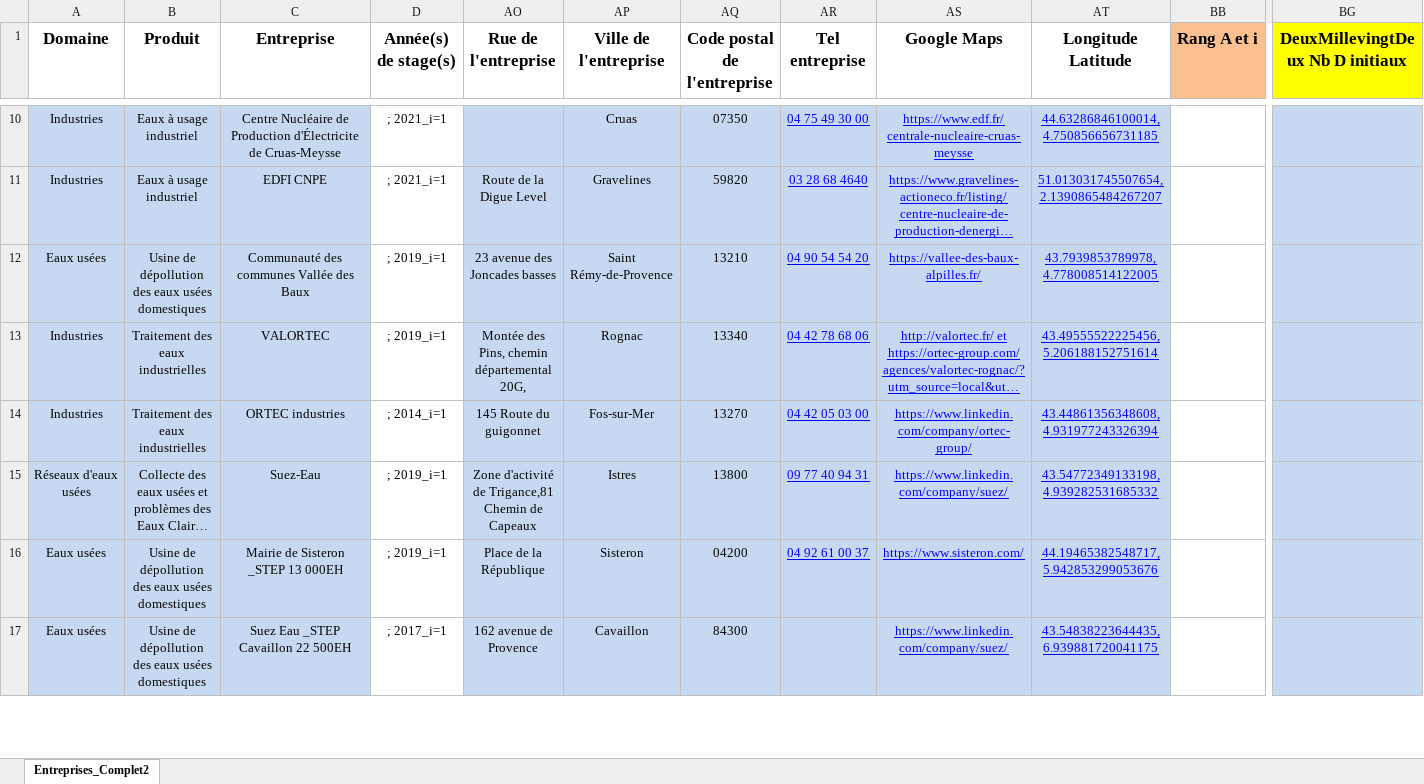
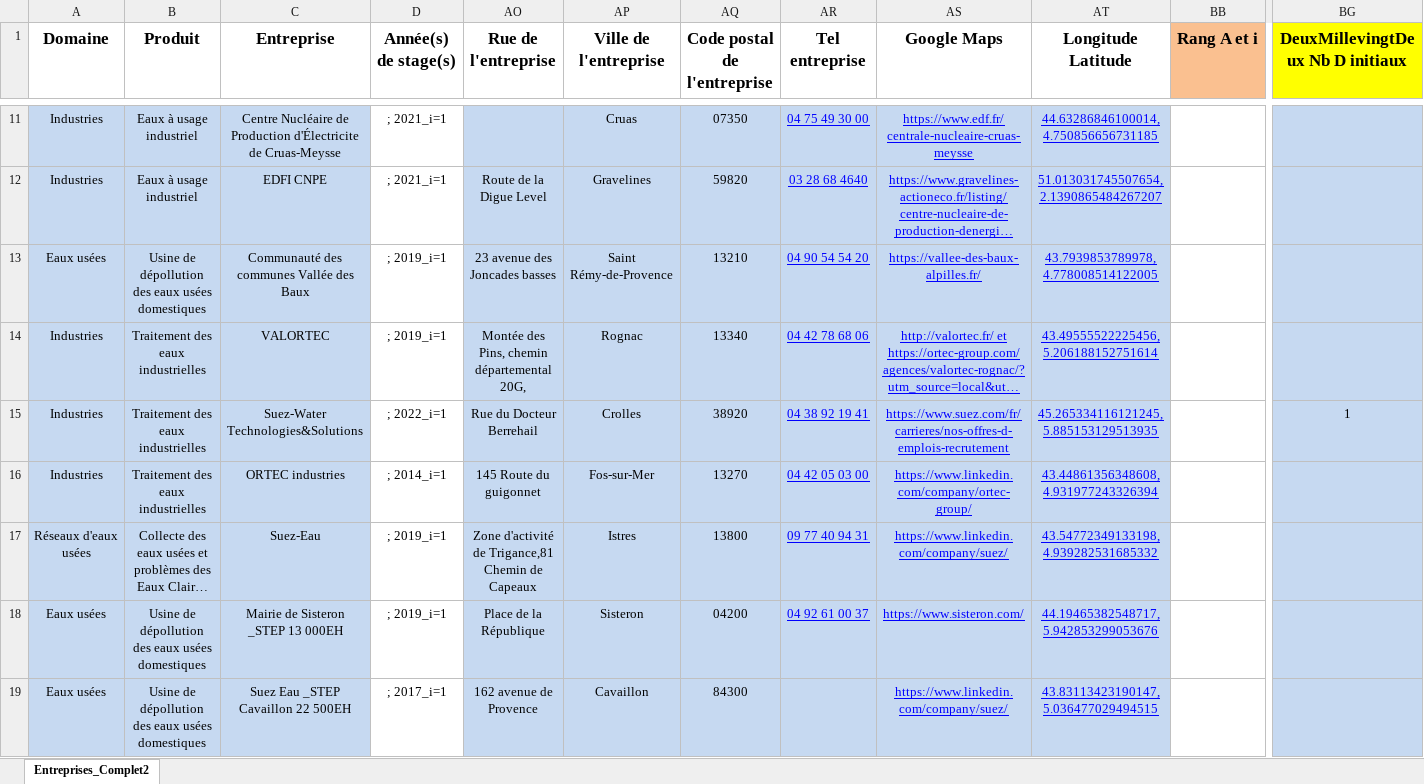
Before and after one commit to Magali04/Appli_Stages, an Excel workbook: Entreprises_Complet2.xlsx, sheet Entreprises_Complet2, drawn as a sheet; only a part is shown, gaps mark what is left out; long unchanged cells end in …; values as stored, in another font and other column widths than the file's, no borders; addresses are those after the commit; rows hold the shown columns only; the diff covers the shown part only; the diff names each change by its address in the sheet, - before the commit and + after, or states it on an @@ line.

Commit message:
Add files via upload

```diff
--- a/Entreprises_Complet2.xlsx (sheet Entreprises_Complet2)
+++ b/Entreprises_Complet2.xlsx (sheet Entreprises_Complet2)
+row 15: Industries | Traitement des eaux industrielles | Suez-Water Technologies&Solutions | ; 2022_i=1 | Rue du Docteur Berrehail | Crolles | 38920 | 04 38 92 19 41 | https://www.suez.com/fr/carrieres/nos-offres-d-emplois-recrutement | 45.265334116121245, 5.885153129513935 |  | 1
-AT19 (Longitude Latitude): 43.54838223644435, 6.939881720041175
+AT19 (Longitude Latitude): 43.83113423190147, 5.036477029494515
```
Also changed, not shown: 6 added rows and 18 edited cells elsewhere in this sheet, formulas that keep their value.
